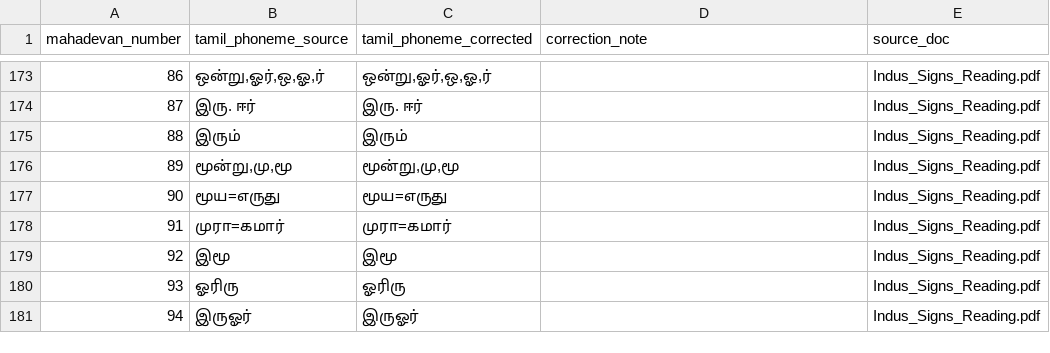
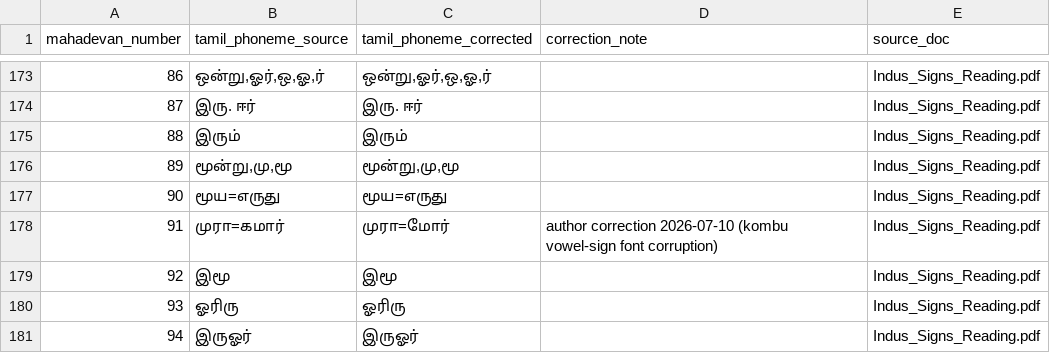
Before and after one commit to premkumar2306/open-indus-lab, a CSV file: data/seed/signs_master.csv, drawn as a sheet; only a part is shown, gaps mark what is left out; the diff covers the shown part only.

Commit message:
Author corrections 2026-07-10: 19 sign Tamil readings + 3411->341
Per Shanmugham's review of the Signs registry (kombu vowel-sign font
corruption: single/double/paired kombu):
- Corrected Tamil for signs 58, 76, 82, 91, 98, 99, 115, 116, 117, 190,
  204, 206, 209, 220, 224, 242, 243 (his explicit list) plus 207, 210
  (identical kokaayil-class corruption, flagged for his veto).
- Sign 3411 renumbered to 341 per author (source numbering typo);
  reads paN, paNa; glyph cropped from source row and added.
- signs_master.csv updated with correction notes and provenance.
- Numbering question RESOLVED by author: book numbering (342=aa) is
  canonical; paper Table 1 contains the error and will be corrected in
  the manuscript. Platform requires no re-key. README stage updated.

```diff
--- a/data/seed/signs_master.csv
+++ b/data/seed/signs_master.csv
@@ -177,3 +177,3 @@ mahadevan_number,tamil_phoneme_source,tamil_phoneme_corrected,correction_note,so
 90,மூய=எருது,மூய=எருது,,Indus_Signs_Reading.pdf
-91,முரா=கமார்,முரா=கமார்,,Indus_Signs_Reading.pdf
+91,முரா=கமார்,முரா=மோர்,author correction 2026-07-10 (kombu vowel-sign font corruption),Indus_Signs_Reading.pdf
 92,இமூ,இமூ,,Indus_Signs_Reading.pdf
```
Also changed, not shown: 39 edited cells elsewhere in this file, 8 other files.
